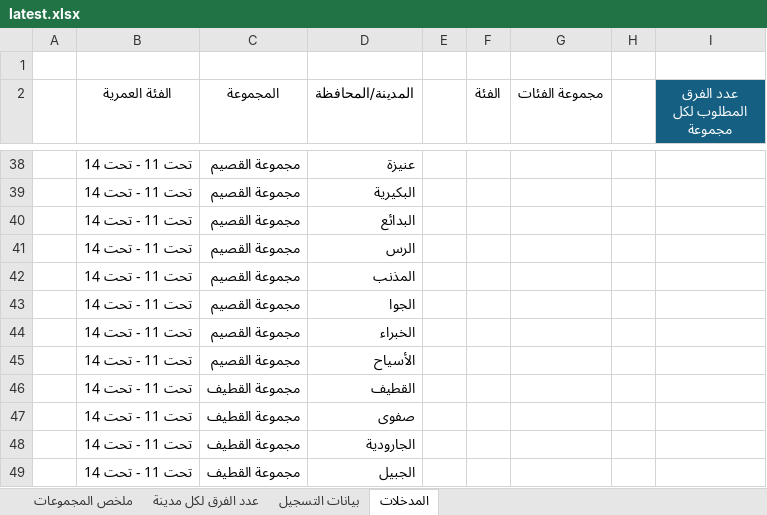
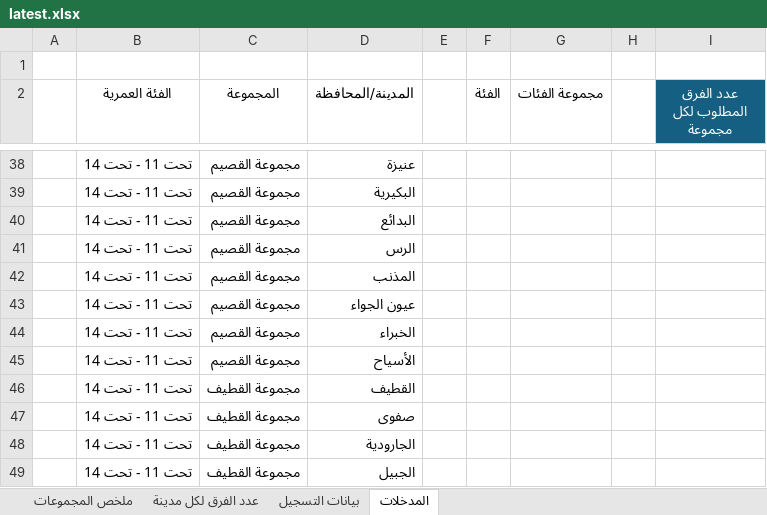
Before and after one commit to saff2026/clusters, an Excel workbook: cluster_analysis/latest.xlsx, sheet المدخلات, drawn as a sheet; only a part is shown, gaps mark what is left out; values as stored, in another font and other column widths than the file's, no borders; table styles not drawn; the diff names each change by its address in the sheet, - before the commit and + after, or states it on an @@ line.

```diff
--- a/cluster_analysis/latest.xlsx (sheet المدخلات)
+++ b/cluster_analysis/latest.xlsx (sheet المدخلات)
-D43 (المدينة/المحافظة): الجوا
+D43 (المدينة/المحافظة): عيون الجواء
```
Also changed, not shown: sheet بيانات التسجيل, sheet عدد الفرق لكل مدينة, sheet ملخص المجموعات, 10 other files.
